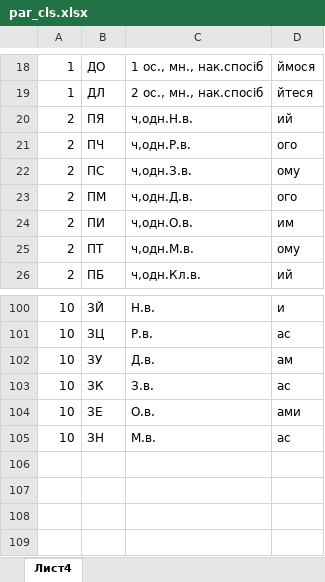
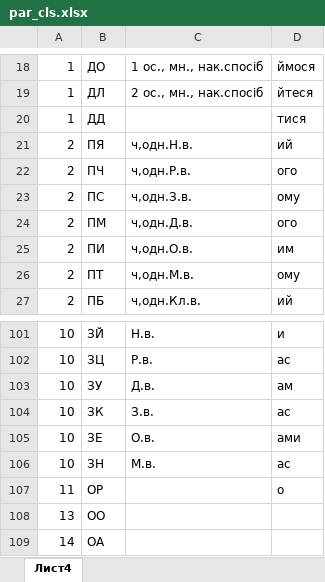
Before and after one commit to Hirep/Sheva, an Excel workbook: par_cls.xlsx, sheet Лист4, drawn as a sheet; only a part is shown, gaps mark what is left out; values as stored, in another font and other column widths than the file's, no borders; the diff names each change by its address in the sheet, - before the commit and + after, or states it on an @@ line.

```diff
--- a/par_cls.xlsx (sheet Лист4)
+++ b/par_cls.xlsx (sheet Лист4)
+row 20: 1 | ДД |  | тися
+row 107: 11 | ОР |  | о
+row 108: 13 | ОО
+row 109: 14 | ОА
```
Also changed, not shown: root_dict.xlsx, 4 other files.
